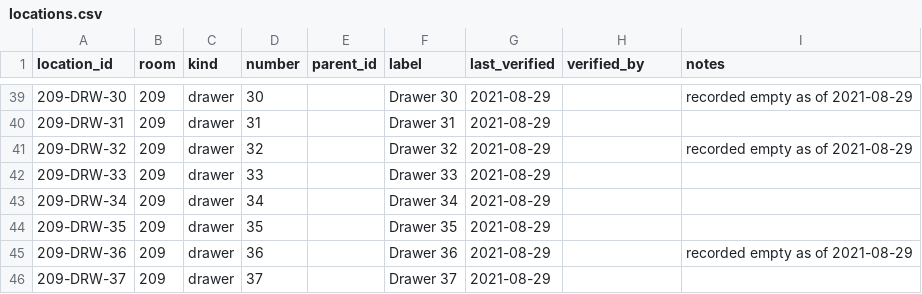
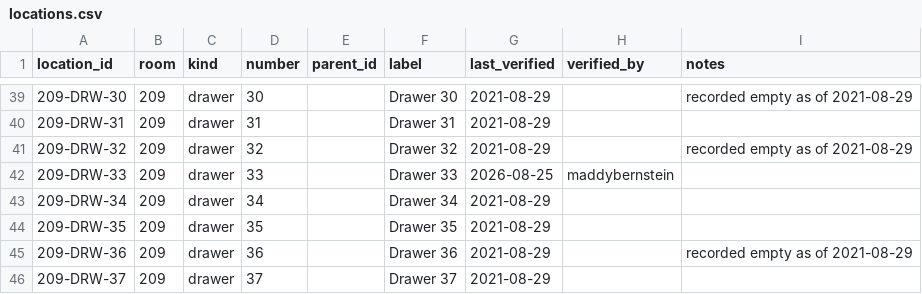
Before and after one commit to RobertsLab/lab-inventory, a CSV file: data/locations.csv, drawn as a sheet; only a part is shown, gaps mark what is left out.

```diff
--- a/data/locations.csv
+++ b/data/locations.csv
@@ -41,3 +41,3 @@ location_id,room,kind,number,parent_id,label,last_verified,verified_by,notes
 209-DRW-32,209,drawer,32,,Drawer 32,2021-08-29,,recorded empty as of 2021-08-29
-209-DRW-33,209,drawer,33,,Drawer 33,2021-08-29,,
+209-DRW-33,209,drawer,33,,Drawer 33,2026-08-25,maddybernstein,
 209-DRW-34,209,drawer,34,,Drawer 34,2021-08-29,,
```
Also changed, not shown: data/items.csv.
